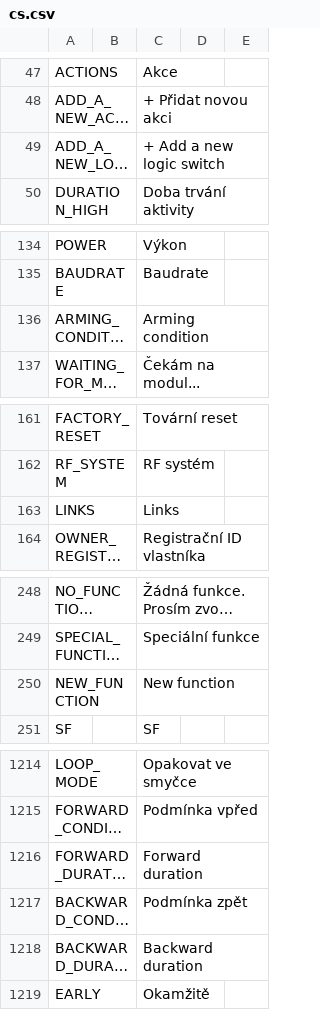
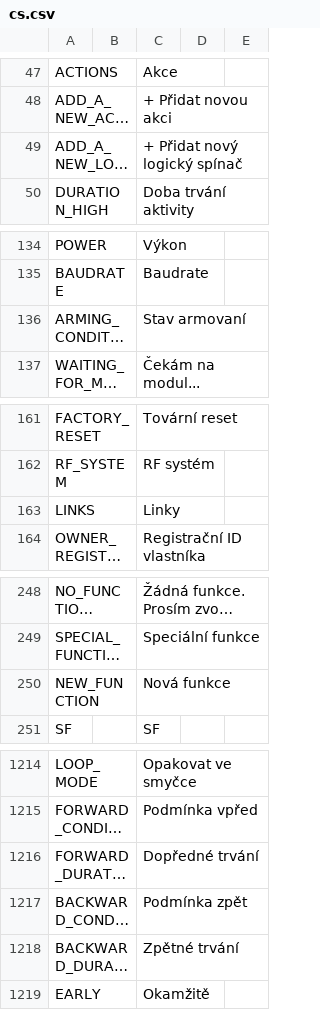
Before and after one commit to FrSkyRC/ETHOS-Feedback-Community, a CSV file: translations/ethos/cs.csv, drawn as a sheet; only a part is shown, gaps mark what is left out; long unchanged cells end in …; the diff covers the shown part only; the diff names each change by its address in the sheet, - before the commit and + after, or states it on an @@ line.

Commit message:
Update cs.csv
new strings translated

```diff
--- a/translations/ethos/cs.csv
+++ b/translations/ethos/cs.csv
-C49: + Add a new logic switch
+C49: + Přidat nový logický spínač
-C136: Arming condition
+C136: Stav armovaní
-C163: Links
+C163: Linky
-C250: New function
+C250: Nová funkce
-C1216: Forward duration
+C1216: Dopředné trvání
-C1218: Backward duration
+C1218: Zpětné trvání
```
Also changed, not shown: 1 edited cell elsewhere in this file.
